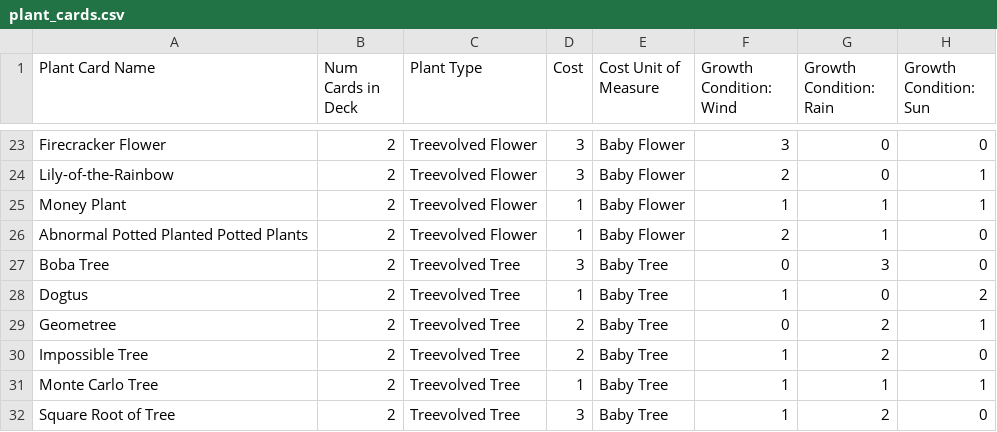
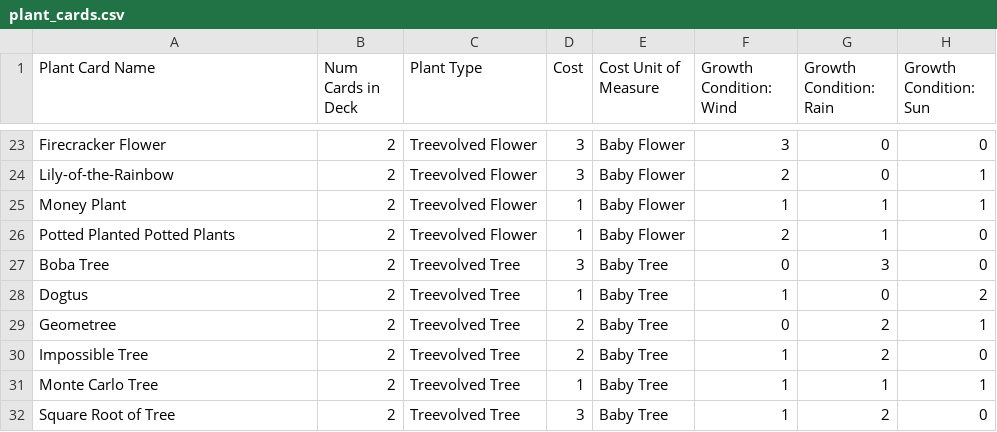
Before and after one commit to martyychang/OrigamePlantopia, a CSV file: origameplantopia/misc/plant_cards.csv, drawn as a sheet; only a part is shown, gaps mark what is left out; the diff names each change by its address in the sheet, - before the commit and + after, or states it on an @@ line.

Commit message:
Revert Abnormal Potted Planted Potted Plants name change

```diff
--- a/origameplantopia/misc/plant_cards.csv
+++ b/origameplantopia/misc/plant_cards.csv
-A26 (Plant Card Name): Abnormal Potted Planted Potted Plants
+A26 (Plant Card Name): Potted Planted Potted Plants
```
Also changed, not shown: 1 other file.
